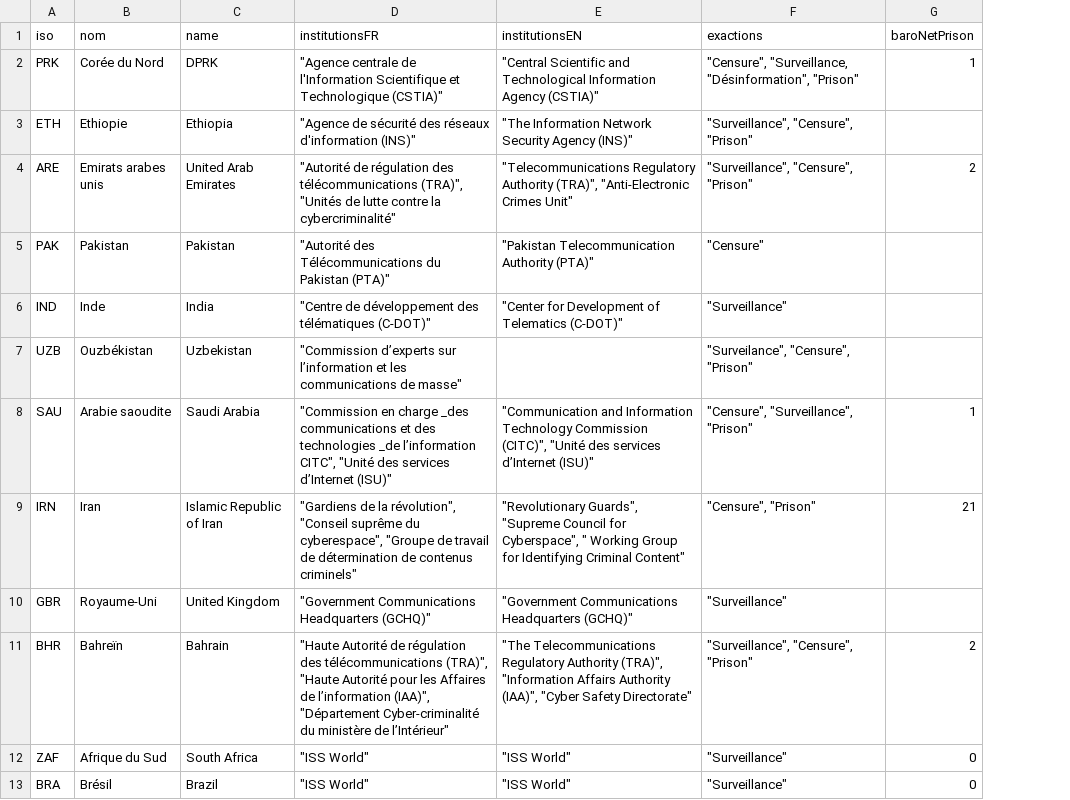
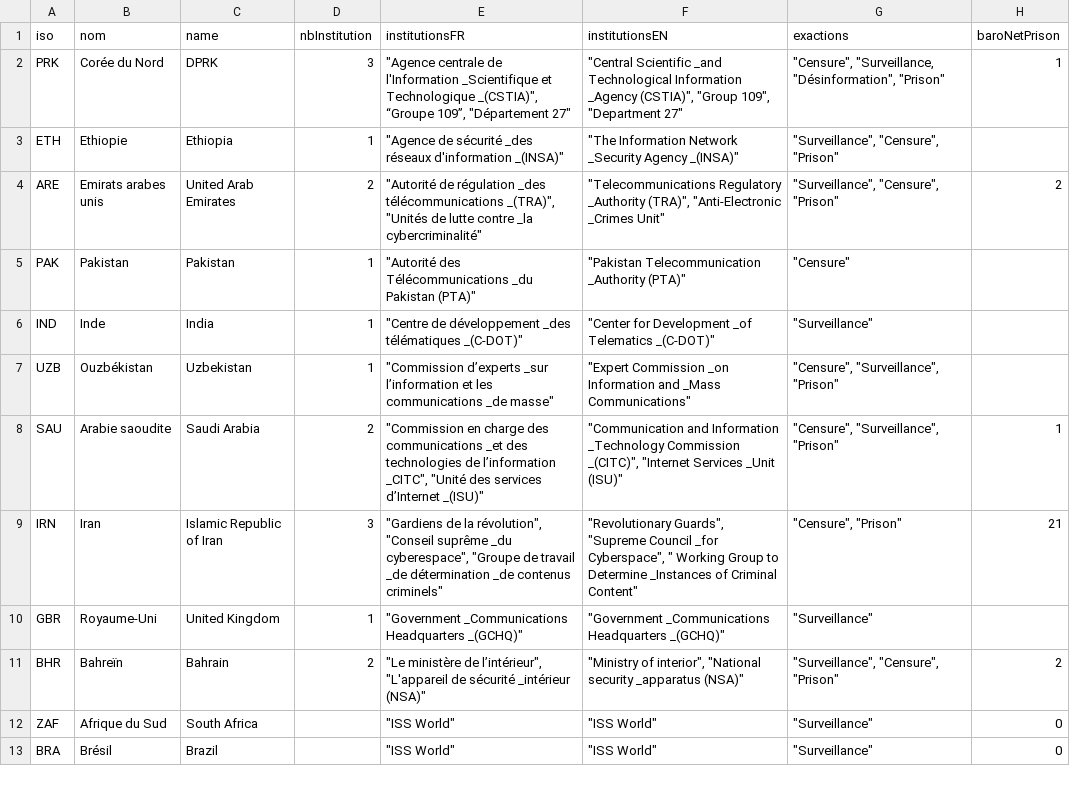
Before and after one commit to dovotori/EnnemiNetMap, a CSV file: data/data.csv, drawn as a sheet; only a part is shown; addresses are those after the commit; the diff covers the shown part only; the diff names each change by its address in the sheet, - before the commit and + after, or states it on an @@ line.

```diff
--- a/data/data.csv
+++ b/data/data.csv
+column D (nbInstitution), rows 2-11: 3 | 1 | 2 | 1 | 1 | 1 | 2 | 3 | 1 | 2
-E2 (institutionsFR): …de l'Information Scientifique et Technologique (CSTIA)"
+E2 (institutionsFR): …de l'Information _Scientifique et Technologique _(CSTIA)", “Groupe 109”, "Département 27"
-F2 (institutionsEN): "Central Scientific and Technological Information Agency (CSTIA)"
+F2 (institutionsEN): "Central Scientific _and Technological Information _Agency (CSTIA)", "Group 109", "Department 27"
-E3 (institutionsFR): …de sécurité des réseaux d'information (INS)"
+E3 (institutionsFR): …de sécurité _des réseaux d'information _(INSA)"
-F3 (institutionsEN): …Information Network Security Agency (INS)"
+F3 (institutionsEN): …Information Network _Security Agency _(INSA)"
-E4 (institutionsFR): …de régulation des télécommunications (TRA)", "Unités de lutte contre la cybercriminalité"
+E4 (institutionsFR): …de régulation _des télécommunications _(TRA)", "Unités de lutte contre _la cybercriminalité"
-F4 (institutionsEN): "Telecommunications Regulatory Authority (TRA)", "Anti-Electronic Crimes Unit"
+F4 (institutionsEN): "Telecommunications Regulatory _Authority (TRA)", "Anti-Electronic _Crimes Unit"
-E5 (institutionsFR): …des Télécommunications du Pakistan (PTA)"
+E5 (institutionsFR): …des Télécommunications _du Pakistan (PTA)"
-F5 (institutionsEN): "Pakistan Telecommunication Authority (PTA)"
+F5 (institutionsEN): "Pakistan Telecommunication _Authority (PTA)"
-E6 (institutionsFR): …de développement des télématiques (C-DOT)"
+E6 (institutionsFR): …de développement _des télématiques _(C-DOT)"
-F6 (institutionsEN): …for Development of Telematics (C-DOT)"
+F6 (institutionsEN): …for Development _of Telematics _(C-DOT)"
-E7 (institutionsFR): "Commission d’experts sur l’information et les communications de masse"
+E7 (institutionsFR): "Commission d’experts _sur l’information et les communications _de masse"
-F7 (institutionsEN): (empty)
+F7 (institutionsEN): "Expert Commission _on Information and _Mass Communications"
-G7 (exactions): "Surveilance", "Censure", "Prison"
+G7 (exactions): "Censure", "Surveillance", "Prison"
-E8 (institutionsFR): …en charge _des communications et des technologies _de l’information CITC", "Unité des services d’Internet (ISU)"
+E8 (institutionsFR): …en charge des communications _et des technologies de l’information _CITC", "Unité des services d’Internet _(ISU)"
-F8 (institutionsEN): …and Information Technology Commission (CITC)", "Unité des services d’Internet (ISU)"
+F8 (institutionsEN): …and Information _Technology Commission _(CITC)", "Internet Services _Unit (ISU)"
-E9 (institutionsFR): …"Conseil suprême du cyberespace", "Groupe de travail de détermination de contenus criminels"
+E9 (institutionsFR): …"Conseil suprême _du cyberespace", "Groupe de travail _de détermination _de contenus criminels"
-F9 (institutionsEN): …"Supreme Council for Cyberspace", " Working Group for Identifying Criminal Content"
+F9 (institutionsEN): …"Supreme Council _for Cyberspace", " Working Group to Determine _Instances of Criminal Content"
-E10 (institutionsFR): "Government Communications Headquarters (GCHQ)"
+E10 (institutionsFR): "Government _Communications Headquarters _(GCHQ)"
-F10 (institutionsEN): "Government Communications Headquarters (GCHQ)"
+F10 (institutionsEN): "Government _Communications Headquarters _(GCHQ)"
-E11 (institutionsFR): "Haute Autorité de régulation des télécommunications (TRA)", "Haute Autorité pour les Affaires de l’information (IAA)", "Département Cyber-criminalité du ministère de l’Intérieur"
+E11 (institutionsFR): "Le ministère de l’intérieur", "L'appareil de sécurité _intérieur (NSA)"
-F11 (institutionsEN): "The Telecommunications Regulatory Authority (TRA)", "Information Affairs Authority (IAA)", "Cyber Safety Directorate"
+F11 (institutionsEN): "Ministry of interior", "National security _apparatus (NSA)"
```
Also changed, not shown: 16 edited cells elsewhere in this file, 7 other files.
